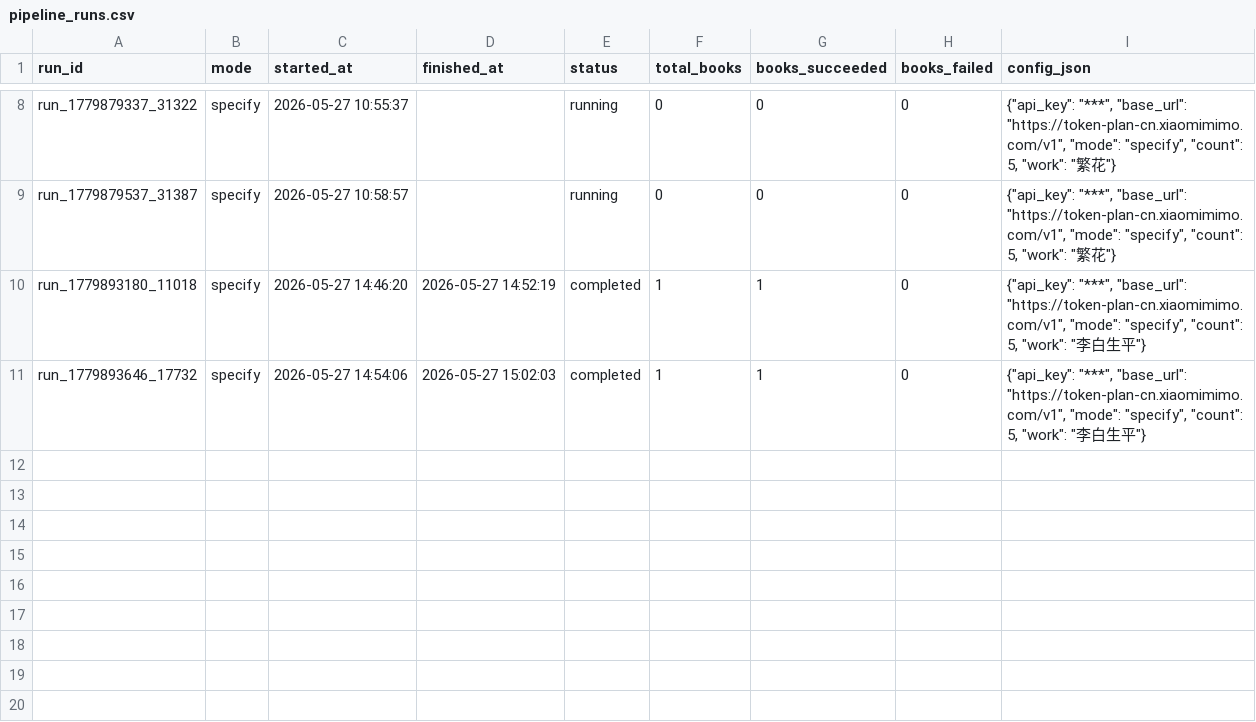
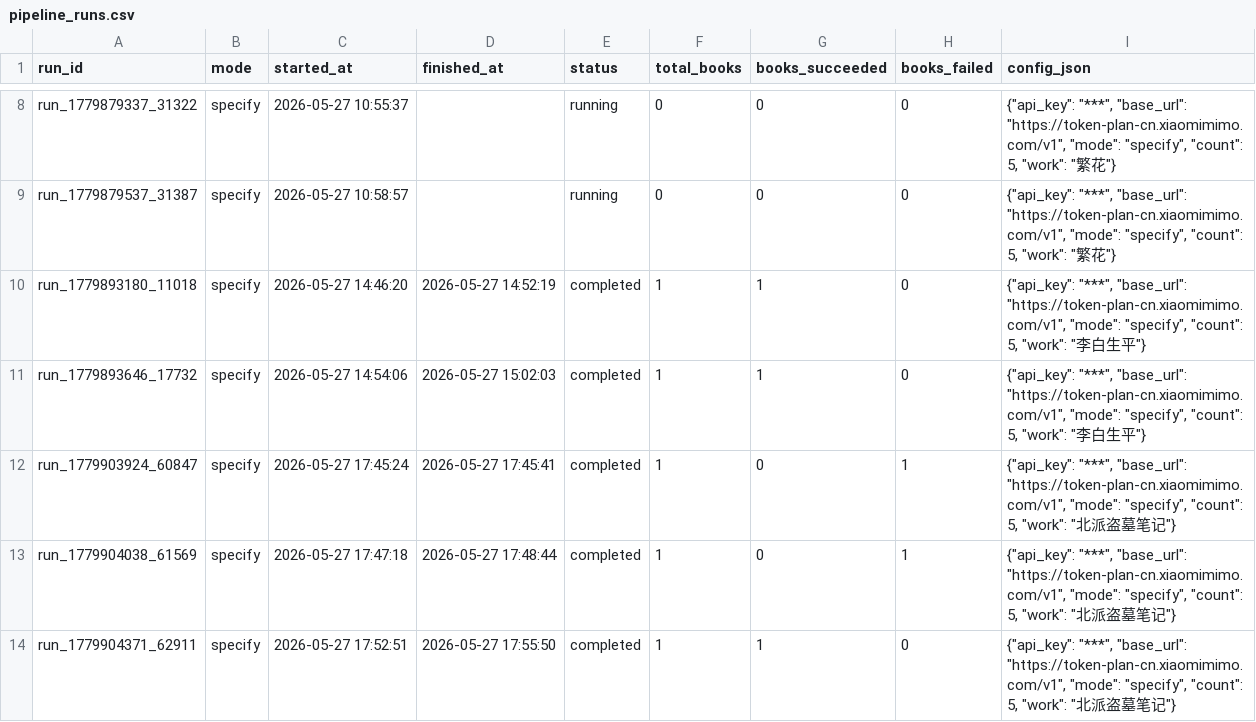
Before and after one commit to jrenc2002/geolore-tools, a CSV file: output/pipeline_runs.csv, drawn as a sheet; only a part is shown, gaps mark what is left out; the diff names each change by its address in the sheet, - before the commit and + after, or states it on an @@ line.

```diff
--- a/output/pipeline_runs.csv
+++ b/output/pipeline_runs.csv
+row 12: run_1779903924_60847 | specify | 2026-05-27 17:45:24 | 2026-05-27 17:45:41 | completed | 1 | 0 | 1 | {"api_key": "***", "base_url": "https://token-plan-cn.xiaomimimo.com/v1", "mode": "specify", "count": 5, "work": "北派盗墓笔记"}
+row 13: run_1779904038_61569 | specify | 2026-05-27 17:47:18 | 2026-05-27 17:48:44 | completed | 1 | 0 | 1 | {"api_key": "***", "base_url": "https://token-plan-cn.xiaomimimo.com/v1", "mode": "specify", "count": 5, "work": "北派盗墓笔记"}
+row 14: run_1779904371_62911 | specify | 2026-05-27 17:52:51 | 2026-05-27 17:55:50 | completed | 1 | 1 | 0 | {"api_key": "***", "base_url": "https://token-plan-cn.xiaomimimo.com/v1", "mode": "specify", "count": 5, "work": "北派盗墓笔记"}
```
Also changed, not shown: output/books.csv, output/pipeline_steps.csv, 9 other files.
